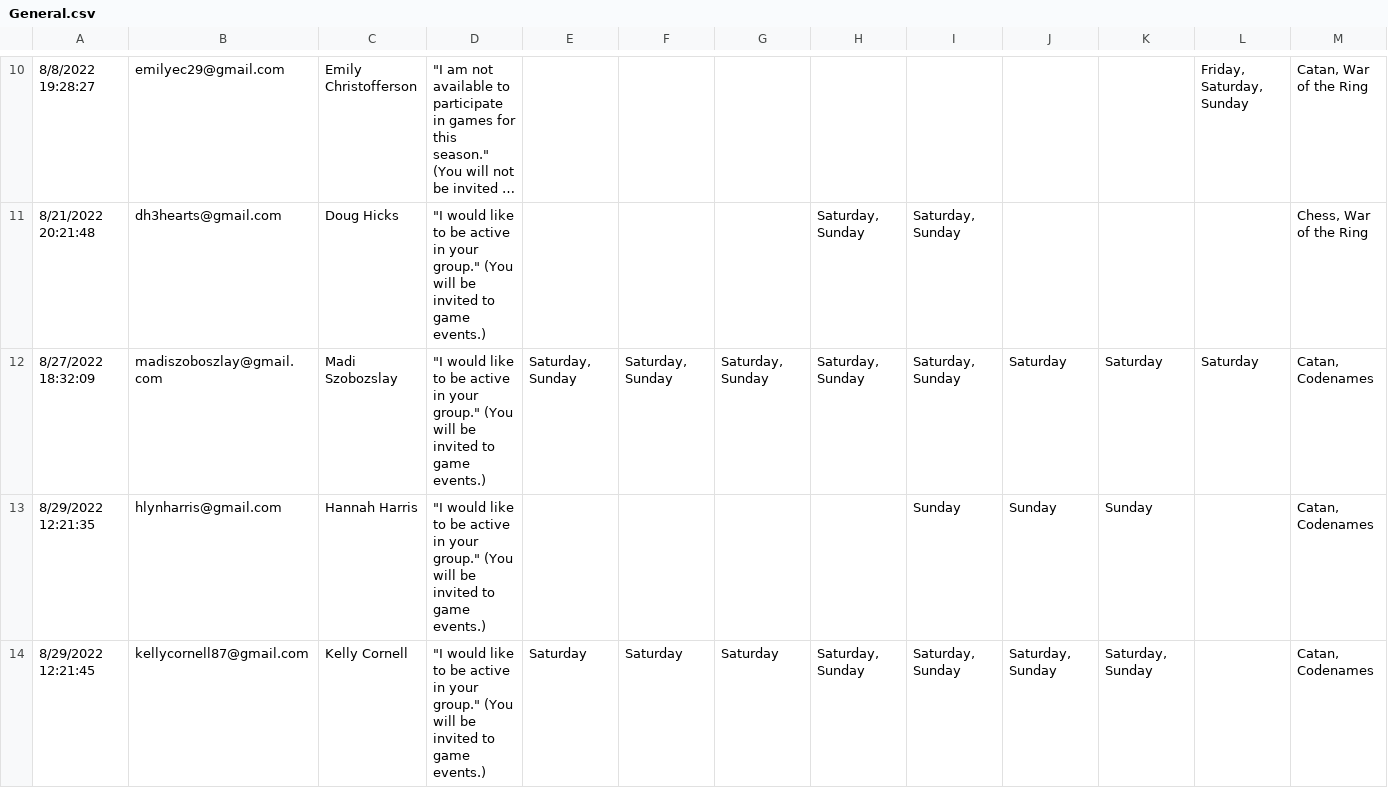
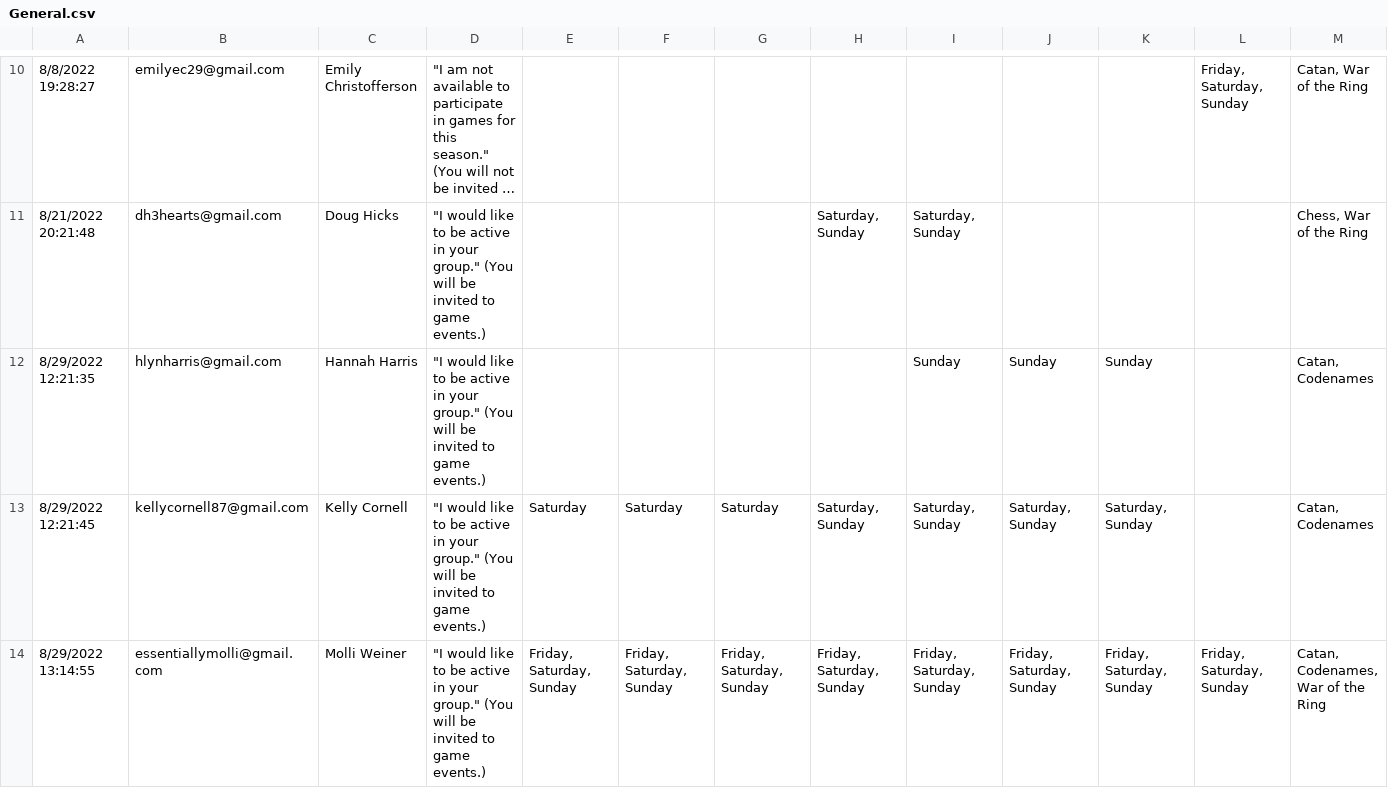
Before and after one commit to CategorIAN/ABCD, a CSV file: Raw Data/General.csv, drawn as a sheet; only a part is shown, gaps mark what is left out; the shorter side is filled out with more unchanged rows; long unchanged cells end in …; rows hold the shown columns only; the diff names each change by its address in the sheet, - before the commit and + after, or states it on an @@ line.

```diff
--- a/Raw Data/General.csv
+++ b/Raw Data/General.csv
-row 12: 8/27/2022 18:32:09 | madiszoboszlay@gmail.com | Madi Szobozslay | "I would like to be active in your group." (You will be invited to game events.) | Saturday, Sunday | Saturday, Sunday | Saturday, Sunday | Saturday, Sunday | Saturday, Sunday | Saturday | Saturday | Saturday | Catan, Codenames
```
Also changed, not shown: ABCD/ABCD_availability.csv, ABCD/ABCD_cleaned.csv, 12 other files.
